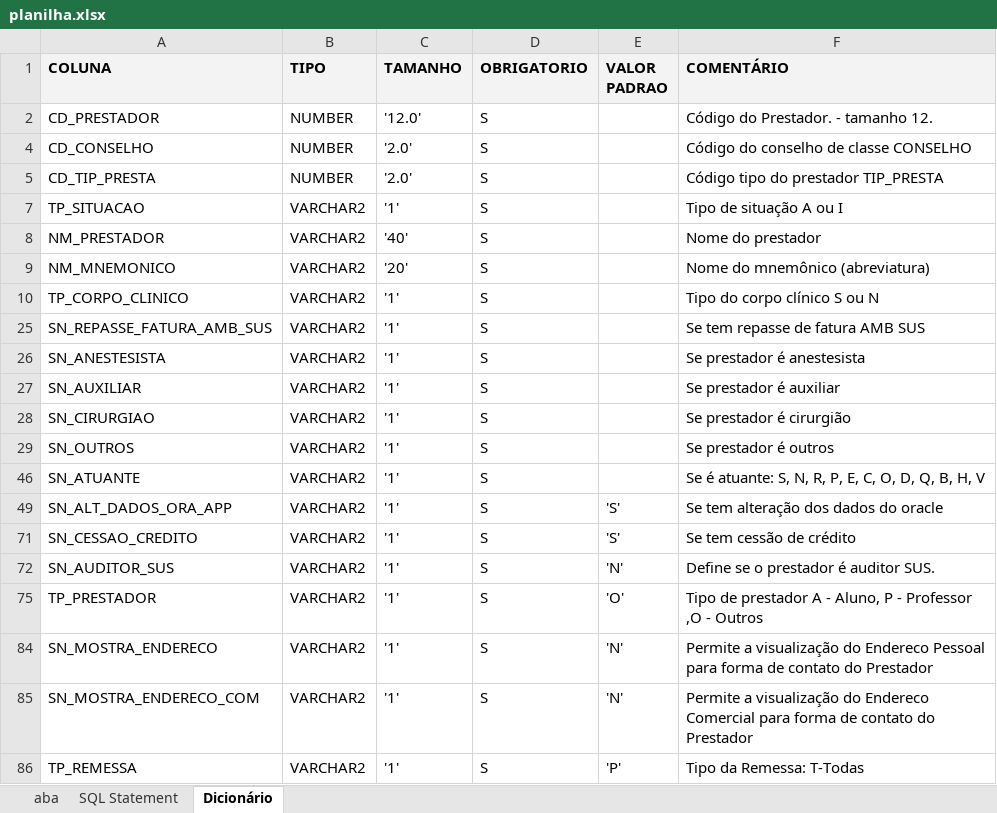
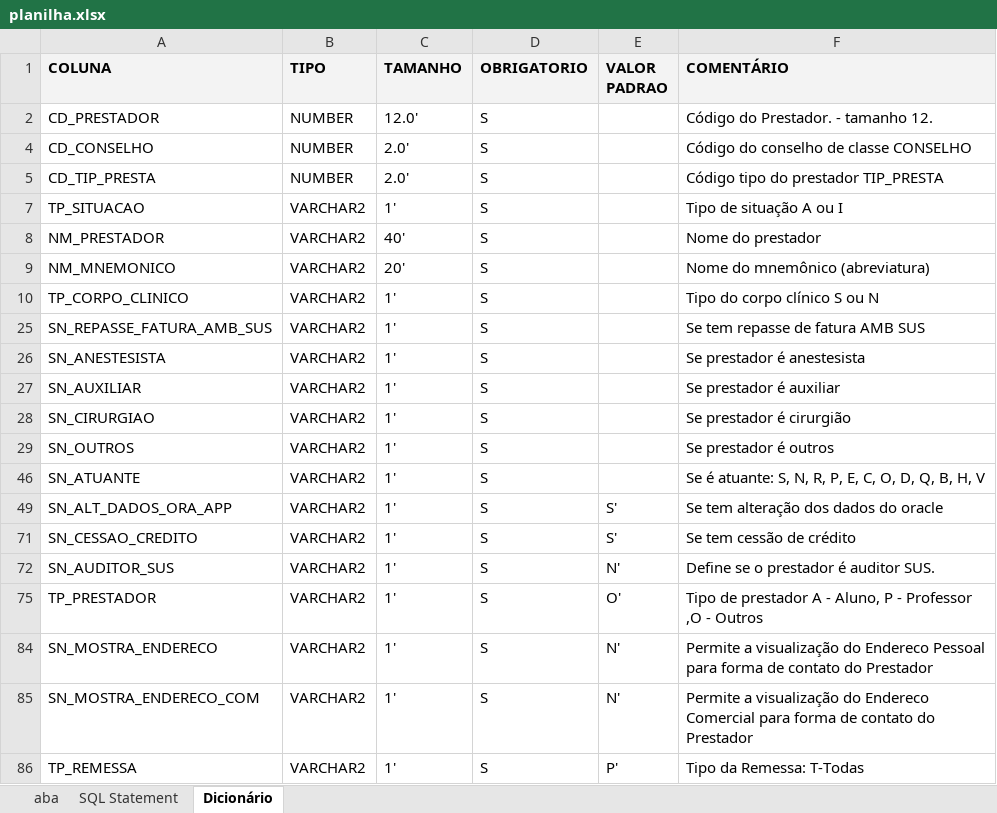
Before and after one commit to pietrovinicius/ROBO---LIMPA-PLANILHA, an Excel workbook: planilha.xlsx, sheet Dicionário, drawn as a sheet; values as stored, in another font and other column widths than the file's, no borders; the diff names each change by its address in the sheet, - before the commit and + after, or states it on an @@ line.

```diff
--- a/planilha.xlsx (sheet Dicionário)
+++ b/planilha.xlsx (sheet Dicionário)
-C2 (TAMANHO): '12.0'
+C2 (TAMANHO): 12.0'
-C4:C5 (TAMANHO): '2.0'
+C4:C5 (TAMANHO): 2.0'
-C7 (TAMANHO): '1'
+C7 (TAMANHO): 1'
-C8 (TAMANHO): '40'
+C8 (TAMANHO): 40'
-C9 (TAMANHO): '20'
+C9 (TAMANHO): 20'
-C10 (TAMANHO): '1'
+C10 (TAMANHO): 1'
-C25:C29 (TAMANHO): '1'
+C25:C29 (TAMANHO): 1'
-C46 (TAMANHO): '1'
+C46 (TAMANHO): 1'
-C49 (TAMANHO): '1'
+C49 (TAMANHO): 1'
-E49 (VALOR PADRAO): 'S'
+E49 (VALOR PADRAO): S'
-C71:C72 (TAMANHO): '1'
+C71:C72 (TAMANHO): 1'
-E71 (VALOR PADRAO): 'S'
+E71 (VALOR PADRAO): S'
-E72 (VALOR PADRAO): 'N'
+E72 (VALOR PADRAO): N'
-C75 (TAMANHO): '1'
+C75 (TAMANHO): 1'
-E75 (VALOR PADRAO): 'O'
+E75 (VALOR PADRAO): O'
-C84:C86 (TAMANHO): '1'
+C84:C86 (TAMANHO): 1'
-E84:E85 (VALOR PADRAO): 'N'
+E84:E85 (VALOR PADRAO): N'
-E86 (VALOR PADRAO): 'P'
+E86 (VALOR PADRAO): P'
```
Also changed, not shown: sheet aba, sheet SQL Statement, hidden cells, planilha_limpa_.xlsx, 1 other file.
